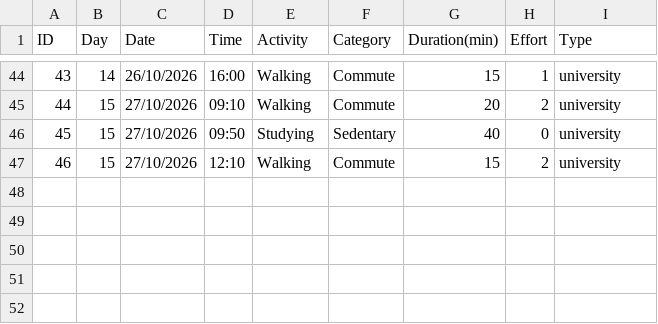
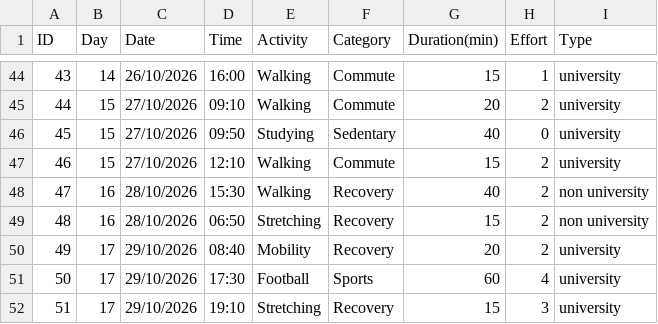
Before and after one commit to cyrilpun/DearData100Project, a CSV file: Data/Movement_Data.csv, drawn as a sheet; only a part is shown, gaps mark what is left out.

Commit message:
Add data for days 16-17

```diff
--- a/Data/Movement_Data.csv
+++ b/Data/Movement_Data.csv
@@ -47 +47,6 @@
 46,15,27/10/2026,12:10,Walking ,Commute,15,2,university
+47,16,28/10/2026,15:30,Walking,Recovery,40,2,non university
+48,16,28/10/2026,06:50,Stretching,Recovery,15,2,non university
+49,17,29/10/2026,08:40,Mobility,Recovery,20,2,university
+50,17,29/10/2026,17:30,Football,Sports,60,4,university
+51,17,29/10/2026,19:10,Stretching,Recovery,15,3,university
```
